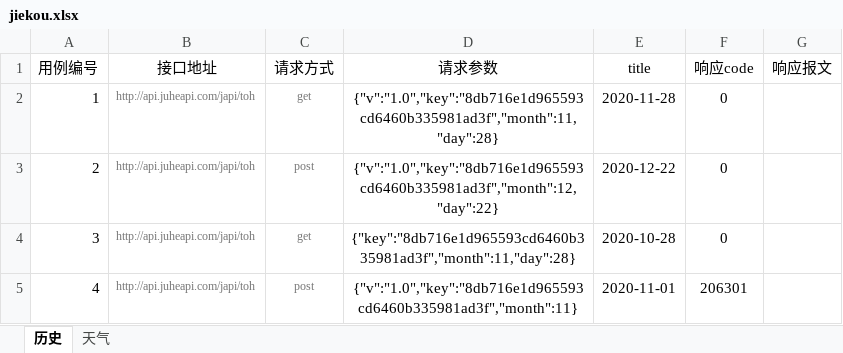
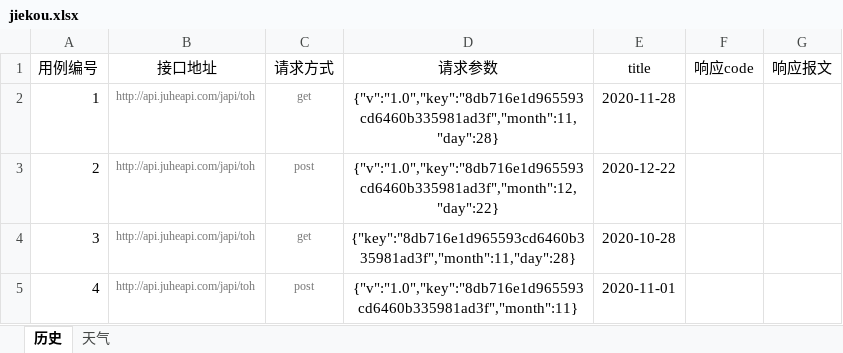
Before and after one commit to yughle/success, an Excel workbook: nice/Common/jiekou.xlsx, sheet 历史, drawn as a sheet; values as stored, in another font and other column widths than the file's, no borders; the diff names each change by its address in the sheet, - before the commit and + after, or states it on an @@ line.

```diff
--- a/nice/Common/jiekou.xlsx (sheet 历史)
+++ b/nice/Common/jiekou.xlsx (sheet 历史)
-F2:F4 (响应code): 0
+F2:F4 (响应code): (empty)
-F5 (响应code): 206301
+F5 (响应code): (empty)
```
Also changed, not shown: 1 other file.
